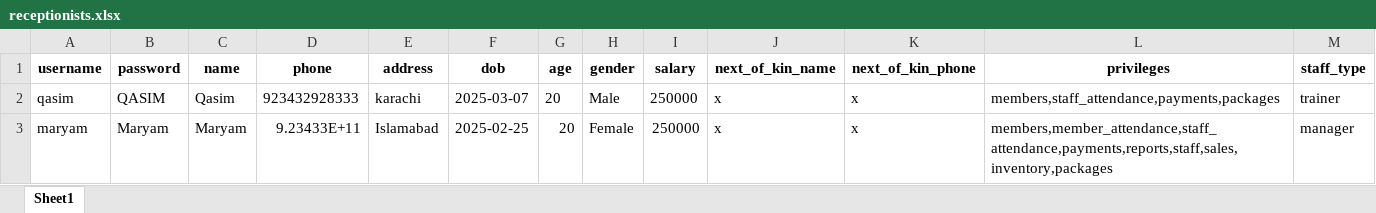
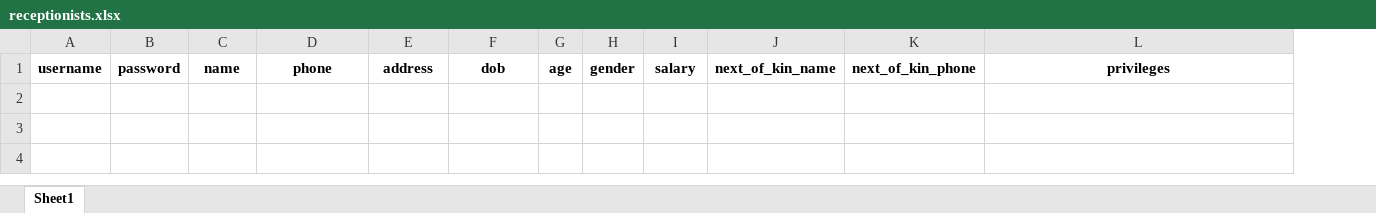
Before and after one commit to danishjavedcodes/gym_management, an Excel workbook: data/receptionists.xlsx, sheet Sheet1, drawn as a sheet; values as stored, in another font and other column widths than the file's, no borders; the diff names each change by its address in the sheet, - before the commit and + after, or states it on an @@ line.

```diff
--- a/data/receptionists.xlsx (sheet Sheet1)
+++ b/data/receptionists.xlsx (sheet Sheet1)
-column M, row 1: staff_type
-row 2: qasim | QASIM | Qasim | 923432928333 | karachi | 2025-03-07 | 20 | Male | 250000 | x | x | members,staff_attendance,payments,packages | trainer
-row 3: maryam | Maryam | Maryam | 9.23433E+11 | Islamabad | 2025-02-25 | 20 | Female | 250000 | x | x | members,member_attendance,staff_attendance,payments,reports,staff,sales,inventory,packages | manager
```
Also changed, not shown: data/attendance.xlsx, data/inventory.xlsx, 10 other files.
